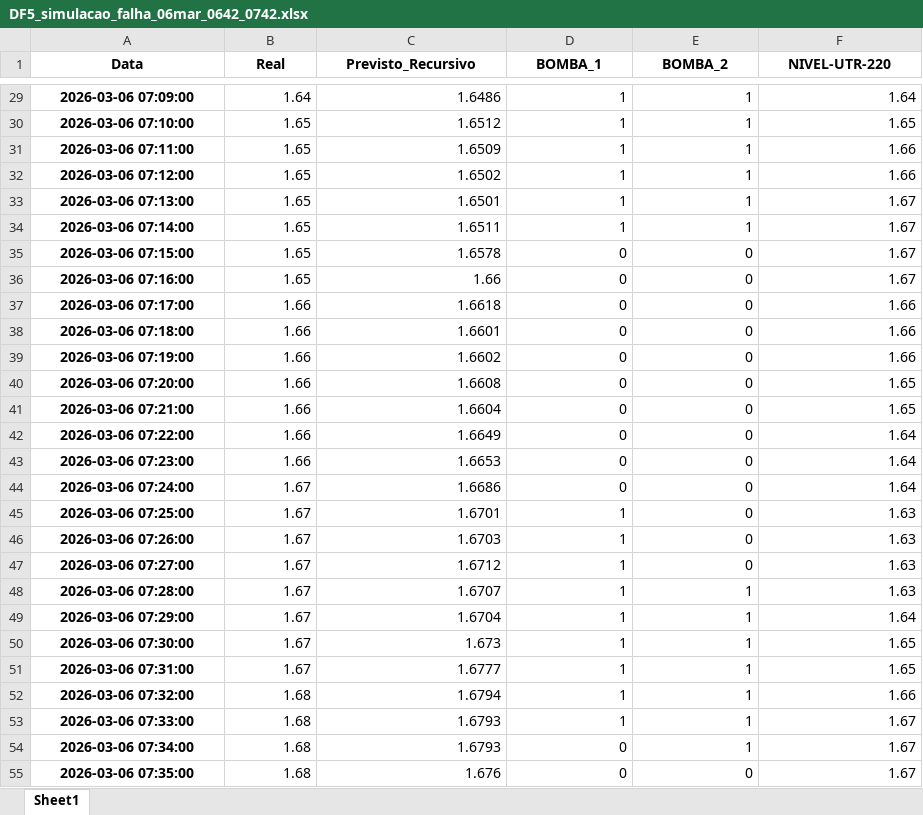
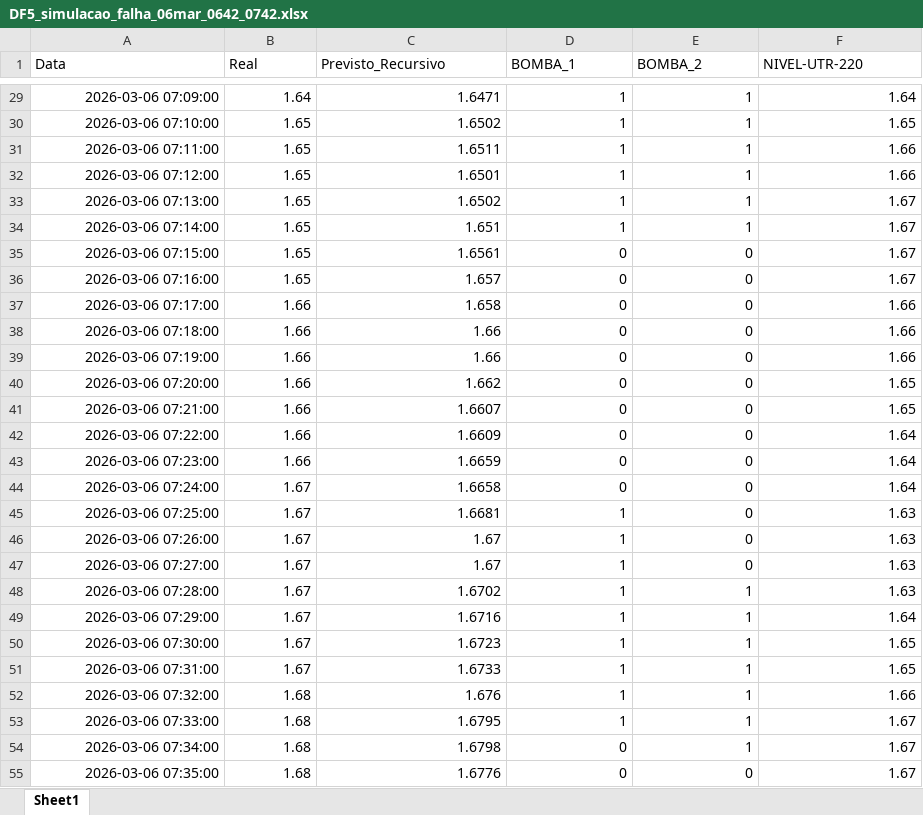
Before and after one commit to LEUDOLOIOLA/Integrador, an Excel workbook: ML/DF5_simulacao_falha_06mar_0642_0742.xlsx, sheet Sheet1, drawn as a sheet; only a part is shown, gaps mark what is left out; values as stored, in another font and other column widths than the file's, no borders; the diff covers the shown part only; the diff names each change by its address in the sheet, - before the commit and + after, or states it on an @@ line.

```diff
--- a/ML/DF5_simulacao_falha_06mar_0642_0742.xlsx (sheet Sheet1)
+++ b/ML/DF5_simulacao_falha_06mar_0642_0742.xlsx (sheet Sheet1)
@@ A1:F1 bold: on → off, alignment: center → left @@
@@ A29:A55 bold: on → off, alignment: center → right @@
-C29 (Previsto_Recursivo): 1.6486
+C29 (Previsto_Recursivo): 1.6471
-C30 (Previsto_Recursivo): 1.6512
+C30 (Previsto_Recursivo): 1.6502
-C31 (Previsto_Recursivo): 1.6509
+C31 (Previsto_Recursivo): 1.6511
-C32 (Previsto_Recursivo): 1.6502
+C32 (Previsto_Recursivo): 1.6501
-C33 (Previsto_Recursivo): 1.6501
+C33 (Previsto_Recursivo): 1.6502
-C34 (Previsto_Recursivo): 1.6511
+C34 (Previsto_Recursivo): 1.651
-C35 (Previsto_Recursivo): 1.6578
+C35 (Previsto_Recursivo): 1.6561
-C36 (Previsto_Recursivo): 1.66
+C36 (Previsto_Recursivo): 1.657
-C37 (Previsto_Recursivo): 1.6618
+C37 (Previsto_Recursivo): 1.658
-C38 (Previsto_Recursivo): 1.6601
+C38 (Previsto_Recursivo): 1.66
-C39 (Previsto_Recursivo): 1.6602
+C39 (Previsto_Recursivo): 1.66
-C40 (Previsto_Recursivo): 1.6608
+C40 (Previsto_Recursivo): 1.662
-C41 (Previsto_Recursivo): 1.6604
+C41 (Previsto_Recursivo): 1.6607
-C42 (Previsto_Recursivo): 1.6649
+C42 (Previsto_Recursivo): 1.6609
-C43 (Previsto_Recursivo): 1.6653
+C43 (Previsto_Recursivo): 1.6659
-C44 (Previsto_Recursivo): 1.6686
+C44 (Previsto_Recursivo): 1.6658
-C45 (Previsto_Recursivo): 1.6701
+C45 (Previsto_Recursivo): 1.6681
-C46 (Previsto_Recursivo): 1.6703
+C46 (Previsto_Recursivo): 1.67
-C47 (Previsto_Recursivo): 1.6712
+C47 (Previsto_Recursivo): 1.67
-C48 (Previsto_Recursivo): 1.6707
+C48 (Previsto_Recursivo): 1.6702
-C49 (Previsto_Recursivo): 1.6704
+C49 (Previsto_Recursivo): 1.6716
-C50 (Previsto_Recursivo): 1.673
+C50 (Previsto_Recursivo): 1.6723
-C51 (Previsto_Recursivo): 1.6777
+C51 (Previsto_Recursivo): 1.6733
-C52 (Previsto_Recursivo): 1.6794
+C52 (Previsto_Recursivo): 1.676
-C53 (Previsto_Recursivo): 1.6793
+C53 (Previsto_Recursivo): 1.6795
-C54 (Previsto_Recursivo): 1.6793
+C54 (Previsto_Recursivo): 1.6798
-C55 (Previsto_Recursivo): 1.676
+C55 (Previsto_Recursivo): 1.6776
```
Also changed, not shown: 32 edited cells and cell formats elsewhere in this sheet, ML/DF3_nivel_zero.xlsx, ML/DF4_validacao_recursiva.xlsx, 13 other files.
